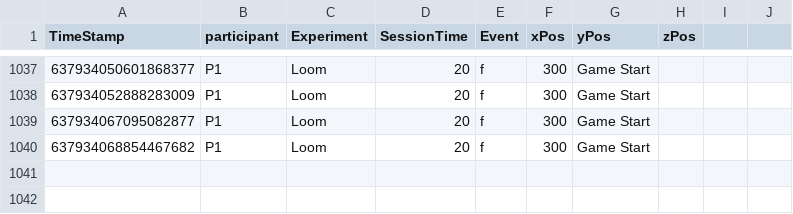
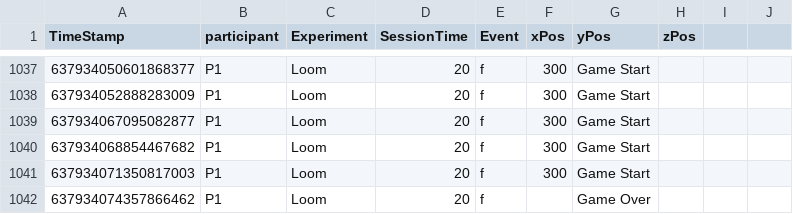
Before and after one commit to TLSimmons42/loom-master, a CSV file: Assets/Analytics/analytics.csv, drawn as a sheet; only a part is shown, gaps mark what is left out; the diff names each change by its address in the sheet, - before the commit and + after, or states it on an @@ line.

```diff
--- a/Assets/Analytics/analytics.csv
+++ b/Assets/Analytics/analytics.csv
+row 1041: 637934071350817003 | P1 | Loom | 20 | f | 300 | Game Start
+row 1042: 637934074357866462 | P1 | Loom | 20 | f |  | Game Over
```
Also changed, not shown: 2 other files.
